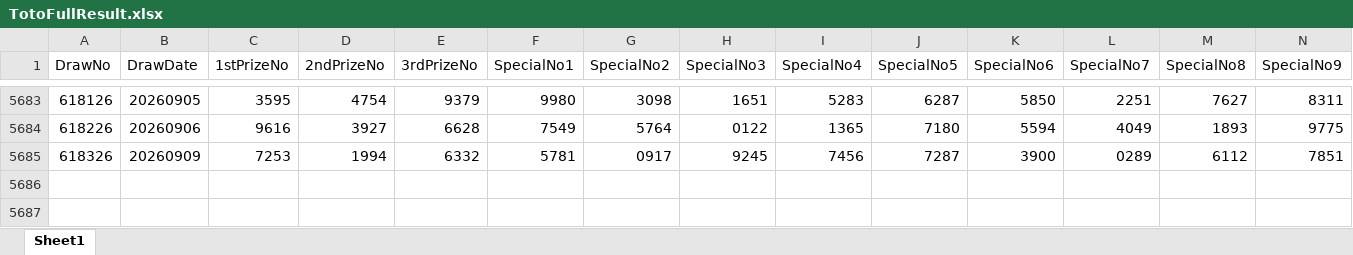
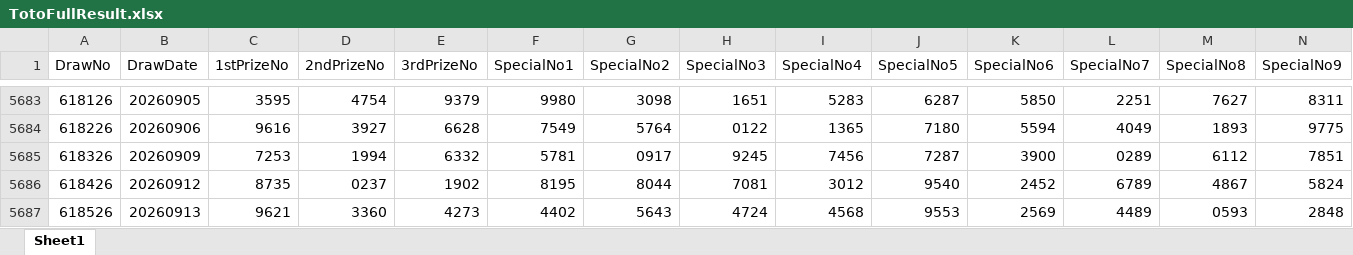
Before and after one commit to wazley-hub/rumah-a-predictor-v9, an Excel workbook: TotoFullResult.xlsx, sheet Sheet1, drawn as a sheet; only a part is shown, gaps mark what is left out; values as stored, in another font and other column widths than the file's, no borders; rows hold the shown columns only; the diff names each change by its address in the sheet, - before the commit and + after, or states it on an @@ line.

```diff
--- a/TotoFullResult.xlsx (sheet Sheet1)
+++ b/TotoFullResult.xlsx (sheet Sheet1)
+row 5686: 618426 | 20260912 | 8735 | 0237 | 1902 | 8195 | 8044 | 7081 | 3012 | 9540 | 2452 | 6789 | 4867 | 5824
+row 5687: 618526 | 20260913 | 9621 | 3360 | 4273 | 4402 | 5643 | 4724 | 4568 | 9553 | 2569 | 4489 | 0593 | 2848
```
Also changed, not shown: TotoHistoryAll.xlsx.
